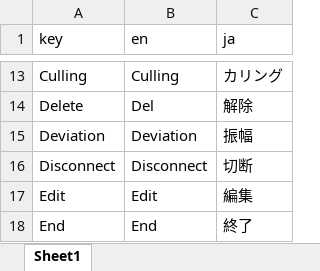
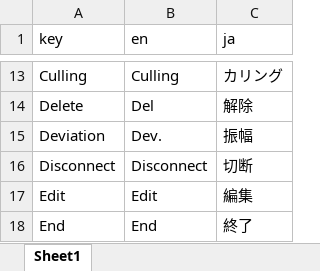
Before and after one commit to effekseer/Effekseer, an Excel workbook: Dev/release/resources/Languages.xlsx, sheet Sheet1, drawn as a sheet; only a part is shown, gaps mark what is left out; values as stored, in another font and other column widths than the file's, no borders; the diff names each change by its address in the sheet, - before the commit and + after, or states it on an @@ line.

```diff
--- a/Dev/release/resources/Languages.xlsx (sheet Sheet1)
+++ b/Dev/release/resources/Languages.xlsx (sheet Sheet1)
-B15 (en): Deviation
+B15 (en): Dev.
```
Also changed, not shown: 15 other files.
